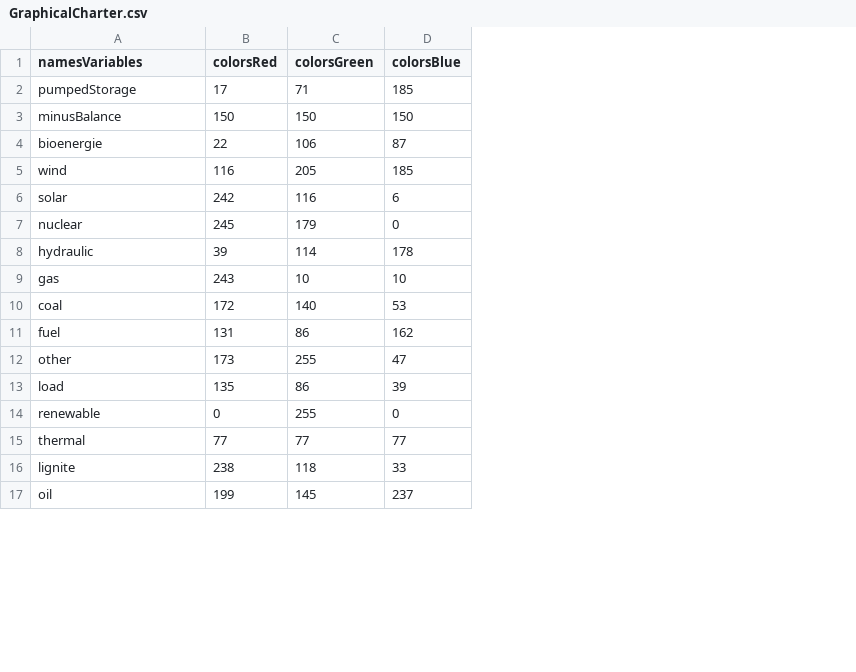
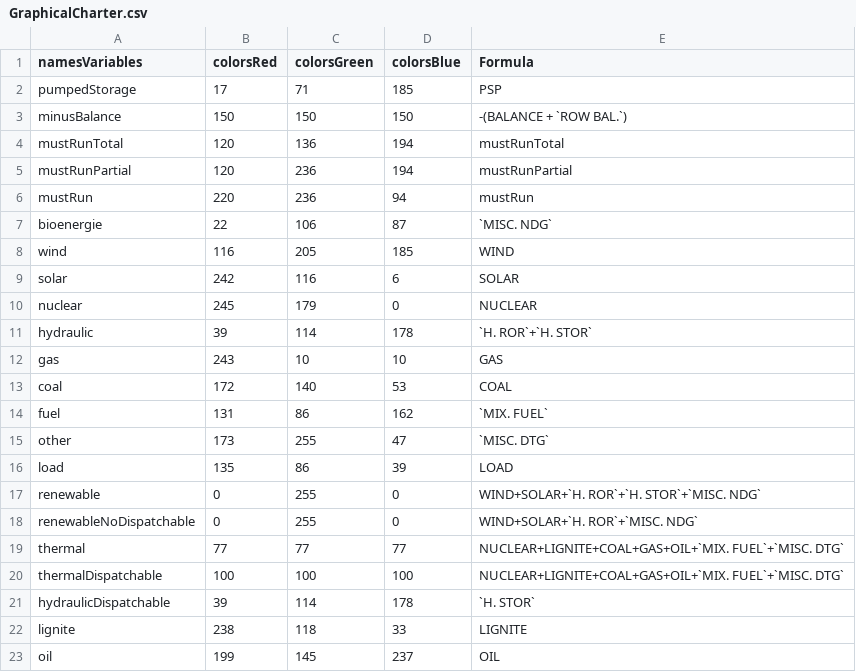
Before and after one commit to rte-antares-rpackage/antaresViz, a CSV file: inst/GraphicalCharter.csv, drawn as a sheet; only a part is shown; addresses are those after the commit; the diff names each change by its address in the sheet, - before the commit and + after, or states it on an @@ line.

Commit message:
[feat] add Formula in the GraphicalCharter

```diff
--- a/inst/GraphicalCharter.csv
+++ b/inst/GraphicalCharter.csv
+column E (Formula), rows 2-3: PSP | -(BALANCE + `ROW BAL.`); rows 7-17: `MISC. NDG` | WIND | SOLAR | NUCLEAR | `H. ROR`+`H. STOR` | GAS | COAL | `MIX. FUEL` | `MISC. DTG` | LOAD | WIND+SOLAR+`H. ROR`+`H. STOR`+`MISC. NDG`; row 19: NUCLEAR+LIGNITE+COAL+GAS+OIL+`MIX. FUEL`+`MISC. DTG`; rows 22-23: LIGNITE | OIL
+row 4: mustRunTotal | 120 | 136 | 194 | mustRunTotal
+row 5: mustRunPartial | 120 | 236 | 194 | mustRunPartial
+row 6: mustRun | 220 | 236 | 94 | mustRun
+row 18: renewableNoDispatchable | 0 | 255 | 0 | WIND+SOLAR+`H. ROR`+`MISC. NDG`
+row 20: thermalDispatchable | 100 | 100 | 100 | NUCLEAR+LIGNITE+COAL+GAS+OIL+`MIX. FUEL`+`MISC. DTG`
+row 21: hydraulicDispatchable | 39 | 114 | 178 | `H. STOR`
```
Also changed, not shown: 3 other files.
